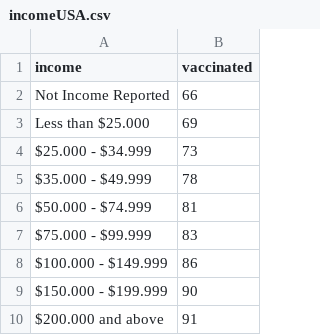
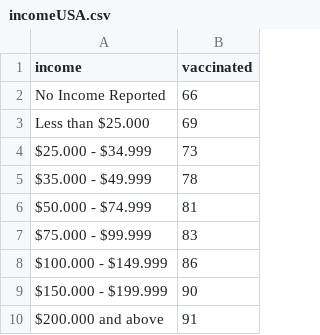
Before and after one commit to MatthiasSluijpers/vaxoscopedashboard, a CSV file: data/incomeUSA.csv, drawn as a sheet.

```diff
--- a/data/incomeUSA.csv
+++ b/data/incomeUSA.csv
@@ -1,3 +1,3 @@
 income,vaccinated
-Not Income Reported,66
+No Income Reported,66
 Less than $25.000,69
```
Also changed, not shown: data/statesUS.csv, 4 other files.
